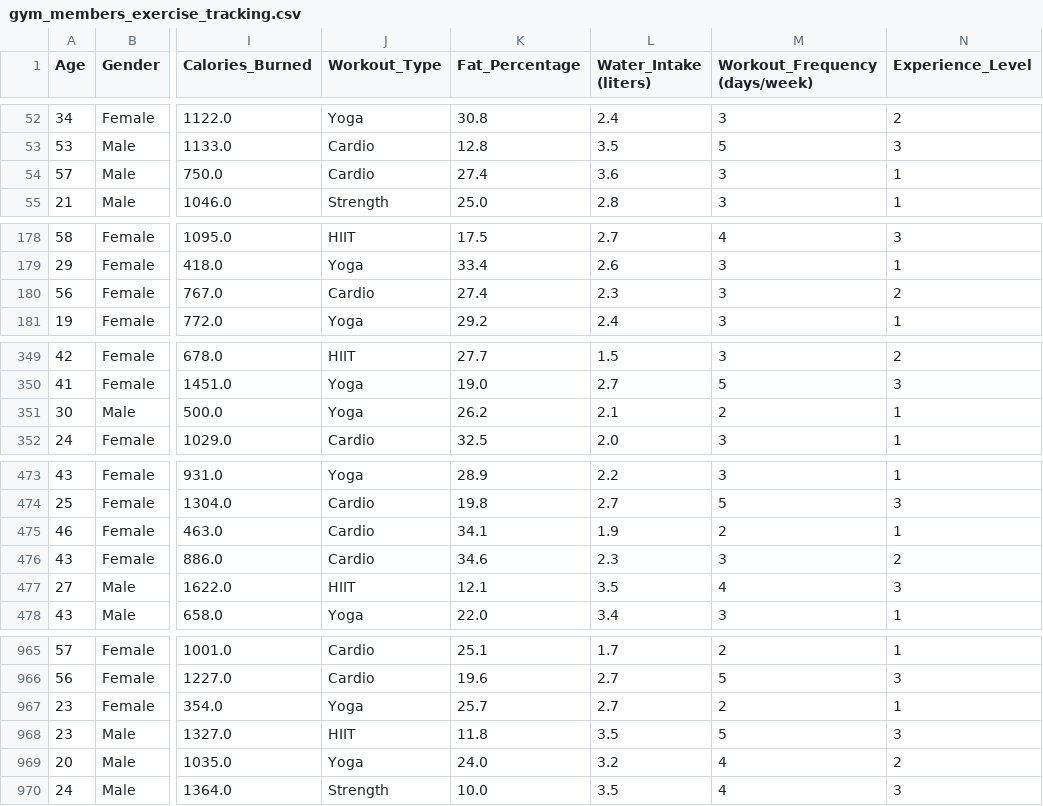
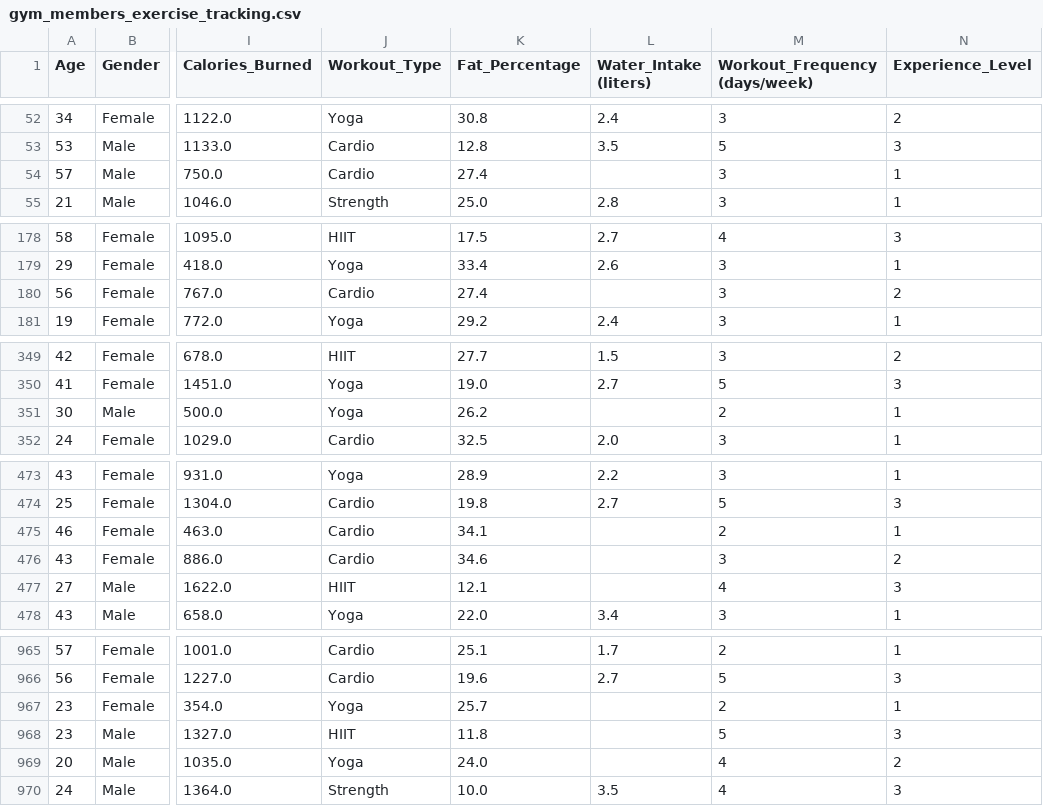
Before and after one commit to FERPAOLONI/TRABAJO-FINAL-DATA-I, a CSV file: gym_members_exercise_tracking.csv, drawn as a sheet; only a part is shown, gaps mark what is left out; the diff covers the shown part only; the diff names each change by its address in the sheet, - before the commit and + after, or states it on an @@ line.

```diff
--- a/gym_members_exercise_tracking.csv
+++ b/gym_members_exercise_tracking.csv
-L54 (Water_Intake (liters)): 3.6
+L54 (Water_Intake (liters)): (empty)
-L180 (Water_Intake (liters)): 2.3
+L180 (Water_Intake (liters)): (empty)
-L351 (Water_Intake (liters)): 2.1
+L351 (Water_Intake (liters)): (empty)
-L475 (Water_Intake (liters)): 1.9
+L475 (Water_Intake (liters)): (empty)
-L476 (Water_Intake (liters)): 2.3
+L476 (Water_Intake (liters)): (empty)
-L477 (Water_Intake (liters)): 3.5
+L477 (Water_Intake (liters)): (empty)
-L967 (Water_Intake (liters)): 2.7
+L967 (Water_Intake (liters)): (empty)
-L968 (Water_Intake (liters)): 3.5
+L968 (Water_Intake (liters)): (empty)
-L969 (Water_Intake (liters)): 3.2
+L969 (Water_Intake (liters)): (empty)
```
Also changed, not shown: 17 edited cells elsewhere in this file.
